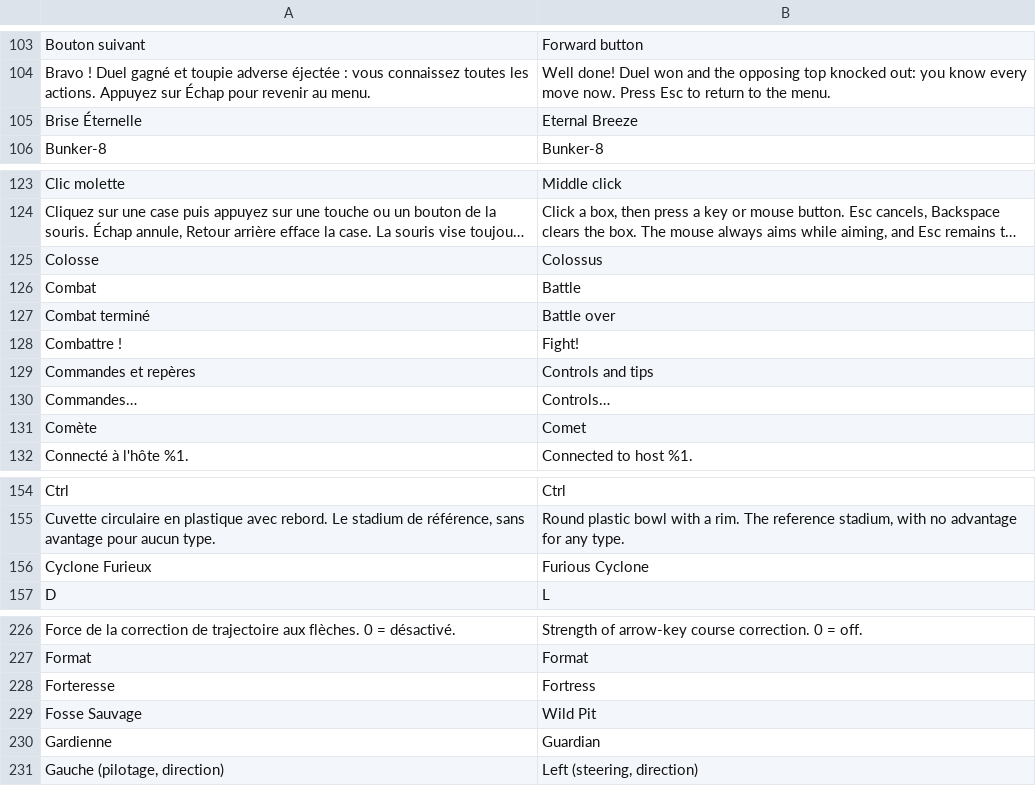
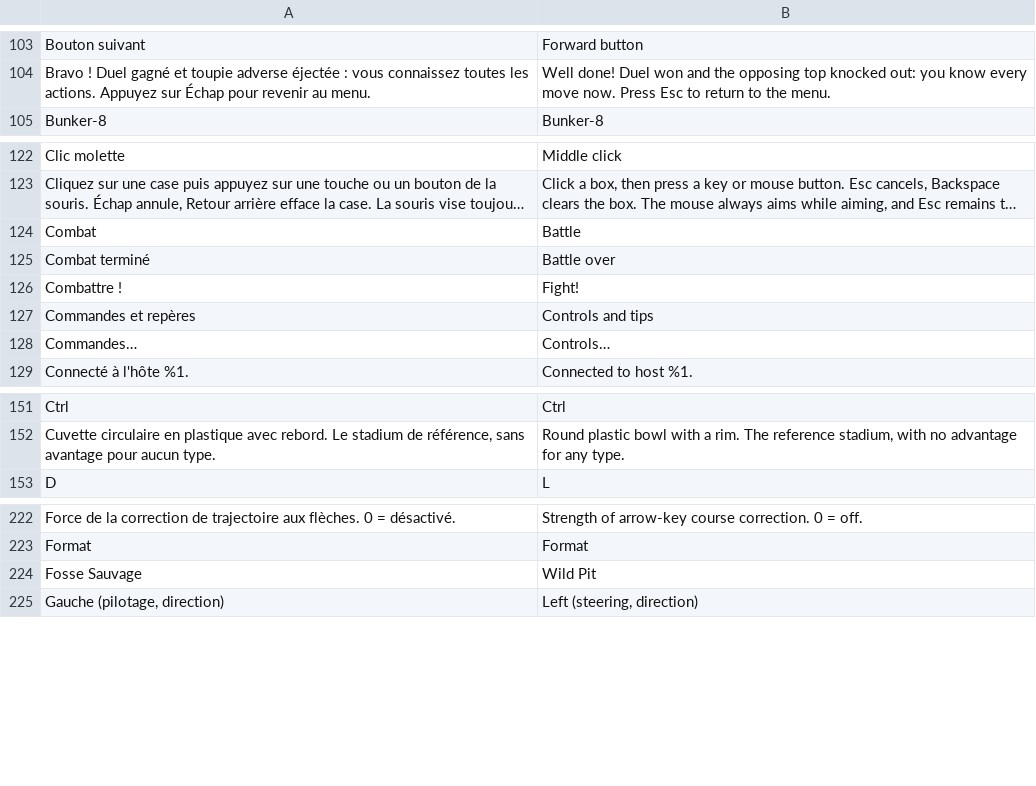
Before and after one commit to valentinRyckaert/Top-Arena-Android, a TSV file: app/src/main/assets/i18n/en.tsv, drawn as a sheet; only a part is shown, gaps mark what is left out; long unchanged cells end in …; the diff covers the shown part only; the diff names each change by its address in the sheet, - before the commit and + after, or states it on an @@ line.

```diff
--- a/app/src/main/assets/i18n/en.tsv
+++ b/app/src/main/assets/i18n/en.tsv
-row 105: Brise Éternelle | Eternal Breeze
-row 125: Colosse | Colossus
-row 131: Comète | Comet
-row 156: Cyclone Furieux | Furious Cyclone
-row 228: Forteresse | Fortress
-row 230: Gardienne | Guardian
```
Also changed, not shown: 2 removed rows elsewhere in this file, 7 other files.
